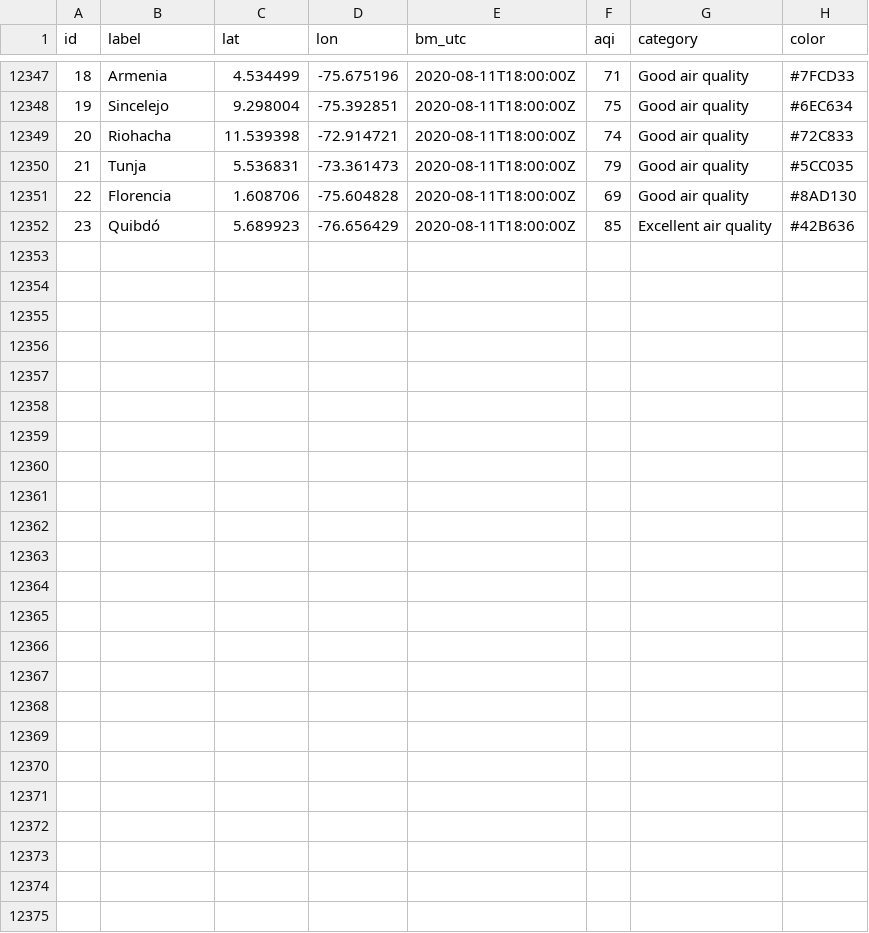
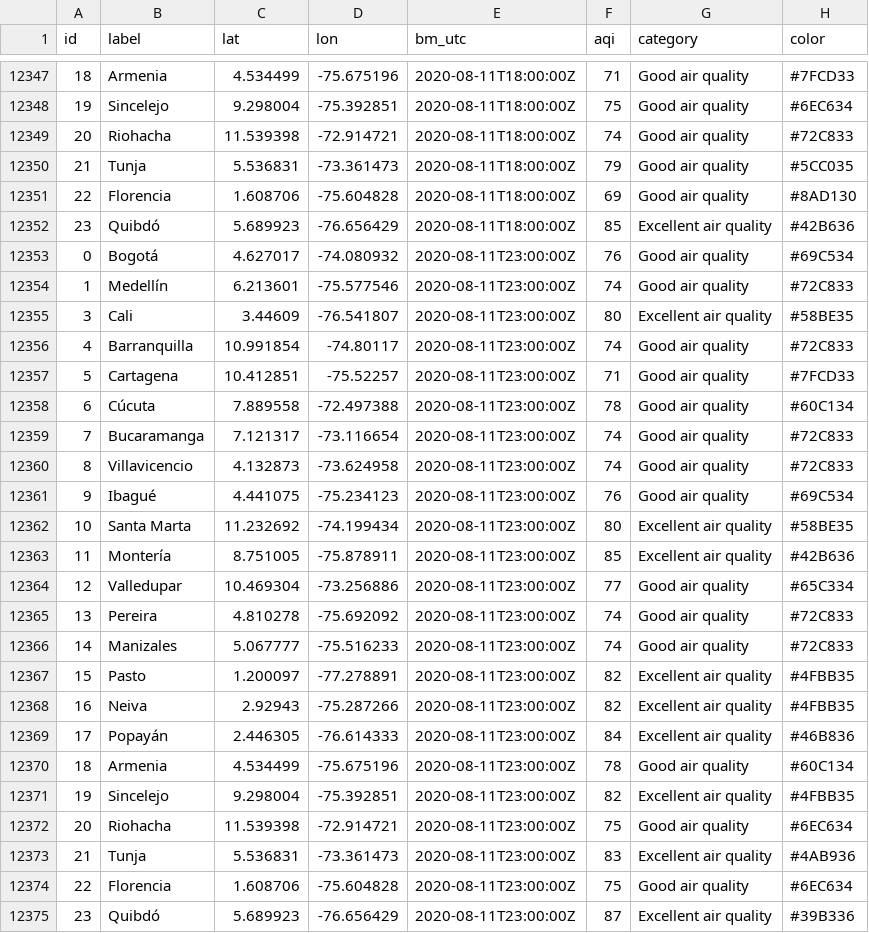
Before and after one commit to sebaxtian/breezometer-api-demo, a CSV file: output/air_quality.csv, drawn as a sheet; only a part is shown, gaps mark what is left out; the diff names each change by its address in the sheet, - before the commit and + after, or states it on an @@ line.

Commit message:
Updated at Tue Aug 11 23:19:48 UTC 2020

```diff
--- a/output/air_quality.csv
+++ b/output/air_quality.csv
+row 12353: 0 | Bogotá | 4.627017 | -74.080932 | 2020-08-11T23:00:00Z | 76 | Good air quality | #69C534
+row 12354: 1 | Medellín | 6.213601 | -75.577546 | 2020-08-11T23:00:00Z | 74 | Good air quality | #72C833
+row 12355: 3 | Cali | 3.44609 | -76.541807 | 2020-08-11T23:00:00Z | 80 | Excellent air quality | #58BE35
+row 12356: 4 | Barranquilla | 10.991854 | -74.80117 | 2020-08-11T23:00:00Z | 74 | Good air quality | #72C833
+row 12357: 5 | Cartagena | 10.412851 | -75.52257 | 2020-08-11T23:00:00Z | 71 | Good air quality | #7FCD33
+row 12358: 6 | Cúcuta | 7.889558 | -72.497388 | 2020-08-11T23:00:00Z | 78 | Good air quality | #60C134
+row 12359: 7 | Bucaramanga | 7.121317 | -73.116654 | 2020-08-11T23:00:00Z | 74 | Good air quality | #72C833
+row 12360: 8 | Villavicencio | 4.132873 | -73.624958 | 2020-08-11T23:00:00Z | 74 | Good air quality | #72C833
+row 12361: 9 | Ibagué | 4.441075 | -75.234123 | 2020-08-11T23:00:00Z | 76 | Good air quality | #69C534
+row 12362: 10 | Santa Marta | 11.232692 | -74.199434 | 2020-08-11T23:00:00Z | 80 | Excellent air quality | #58BE35
+row 12363: 11 | Montería | 8.751005 | -75.878911 | 2020-08-11T23:00:00Z | 85 | Excellent air quality | #42B636
+row 12364: 12 | Valledupar | 10.469304 | -73.256886 | 2020-08-11T23:00:00Z | 77 | Good air quality | #65C334
+row 12365: 13 | Pereira | 4.810278 | -75.692092 | 2020-08-11T23:00:00Z | 74 | Good air quality | #72C833
+row 12366: 14 | Manizales | 5.067777 | -75.516233 | 2020-08-11T23:00:00Z | 74 | Good air quality | #72C833
+row 12367: 15 | Pasto | 1.200097 | -77.278891 | 2020-08-11T23:00:00Z | 82 | Excellent air quality | #4FBB35
+row 12368: 16 | Neiva | 2.92943 | -75.287266 | 2020-08-11T23:00:00Z | 82 | Excellent air quality | #4FBB35
+row 12369: 17 | Popayán | 2.446305 | -76.614333 | 2020-08-11T23:00:00Z | 84 | Excellent air quality | #46B836
+row 12370: 18 | Armenia | 4.534499 | -75.675196 | 2020-08-11T23:00:00Z | 78 | Good air quality | #60C134
+row 12371: 19 | Sincelejo | 9.298004 | -75.392851 | 2020-08-11T23:00:00Z | 82 | Excellent air quality | #4FBB35
+row 12372: 20 | Riohacha | 11.539398 | -72.914721 | 2020-08-11T23:00:00Z | 75 | Good air quality | #6EC634
+row 12373: 21 | Tunja | 5.536831 | -73.361473 | 2020-08-11T23:00:00Z | 83 | Excellent air quality | #4AB936
+row 12374: 22 | Florencia | 1.608706 | -75.604828 | 2020-08-11T23:00:00Z | 75 | Good air quality | #6EC634
+row 12375: 23 | Quibdó | 5.689923 | -76.656429 | 2020-08-11T23:00:00Z | 87 | Excellent air quality | #39B336
```
